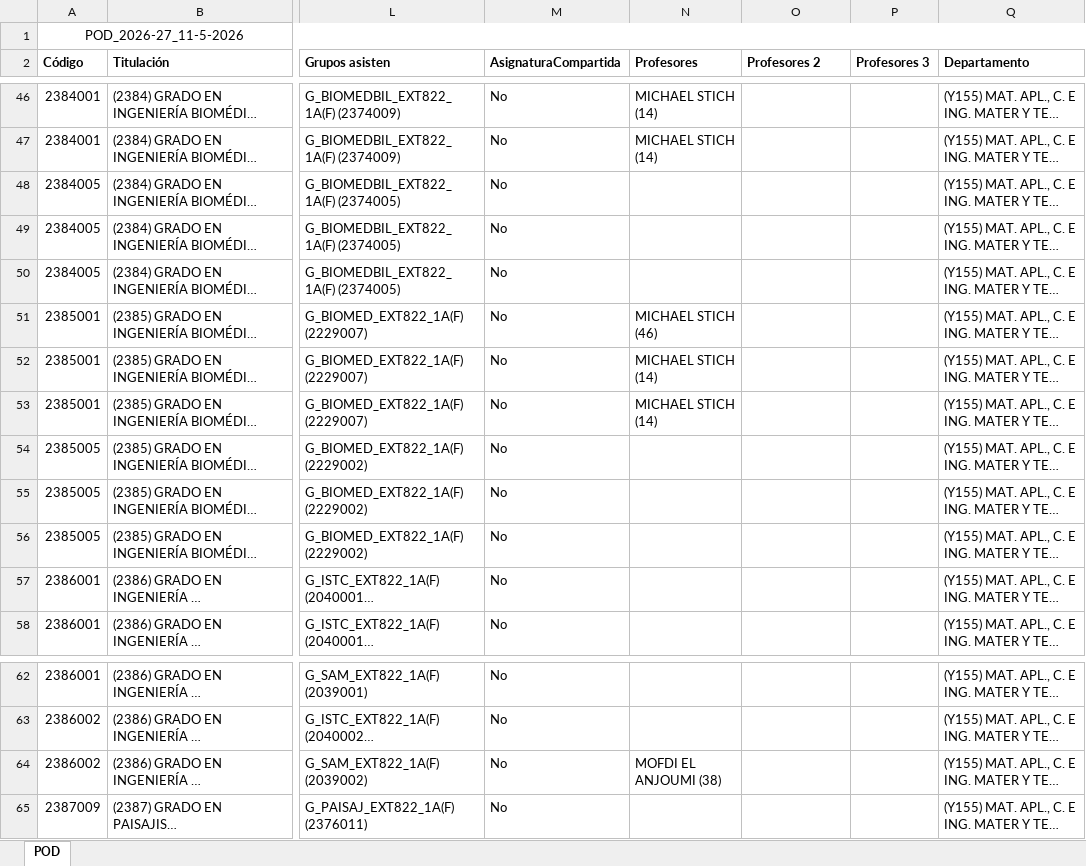
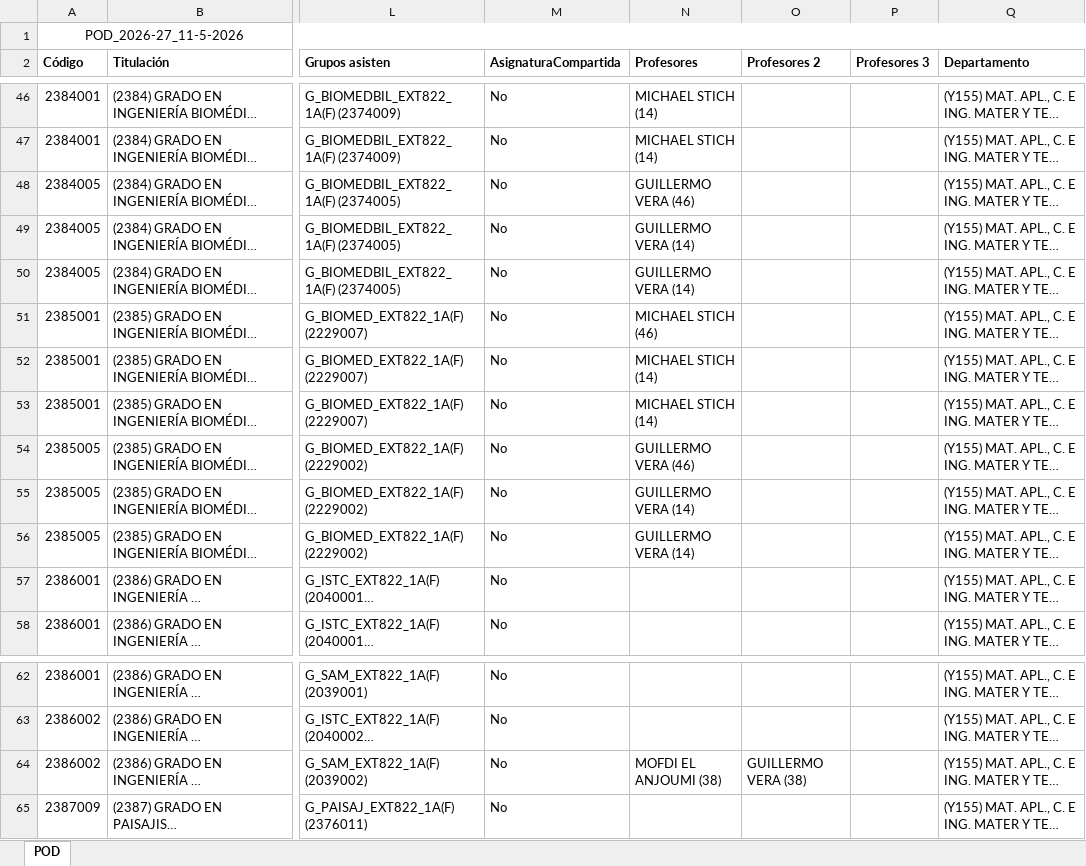
Before and after one commit to GVeradeSalas/planificador-docente-urjc, an Excel workbook: POD_2026-27_11-5-2026.xlsx, sheet POD, drawn as a sheet; only a part is shown, gaps mark what is left out; long unchanged cells end in …; values as stored, in another font and other column widths than the file's, no borders; the diff names each change by its address in the sheet, - before the commit and + after, or states it on an @@ line.

Commit message:
Add files via upload

```diff
--- a/POD_2026-27_11-5-2026.xlsx (sheet POD)
+++ b/POD_2026-27_11-5-2026.xlsx (sheet POD)
-N48 (Profesores): (empty)
+N48 (Profesores): GUILLERMO VERA (46)
-N49:N50 (Profesores): (empty)
+N49:N50 (Profesores): GUILLERMO VERA (14)
-N54 (Profesores): (empty)
+N54 (Profesores): GUILLERMO VERA (46)
-N55:N56 (Profesores): (empty)
+N55:N56 (Profesores): GUILLERMO VERA (14)
-O64 (Profesores 2): (empty)
+O64 (Profesores 2): GUILLERMO VERA (38)
```
